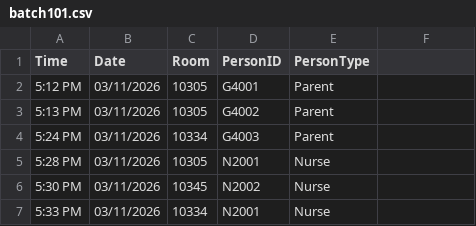
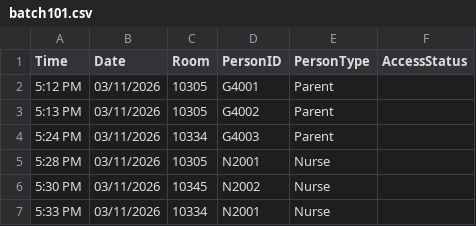
Before and after one commit to emmyygz/Project-1, a CSV file: source-data/batch101.csv, drawn as a sheet; only a part is shown; the diff names each change by its address in the sheet, - before the commit and + after, or states it on an @@ line.

```diff
--- a/source-data/batch101.csv
+++ b/source-data/batch101.csv
-F1: (empty)
+F1: AccessStatus
```
Also changed, not shown: 2 other files.
